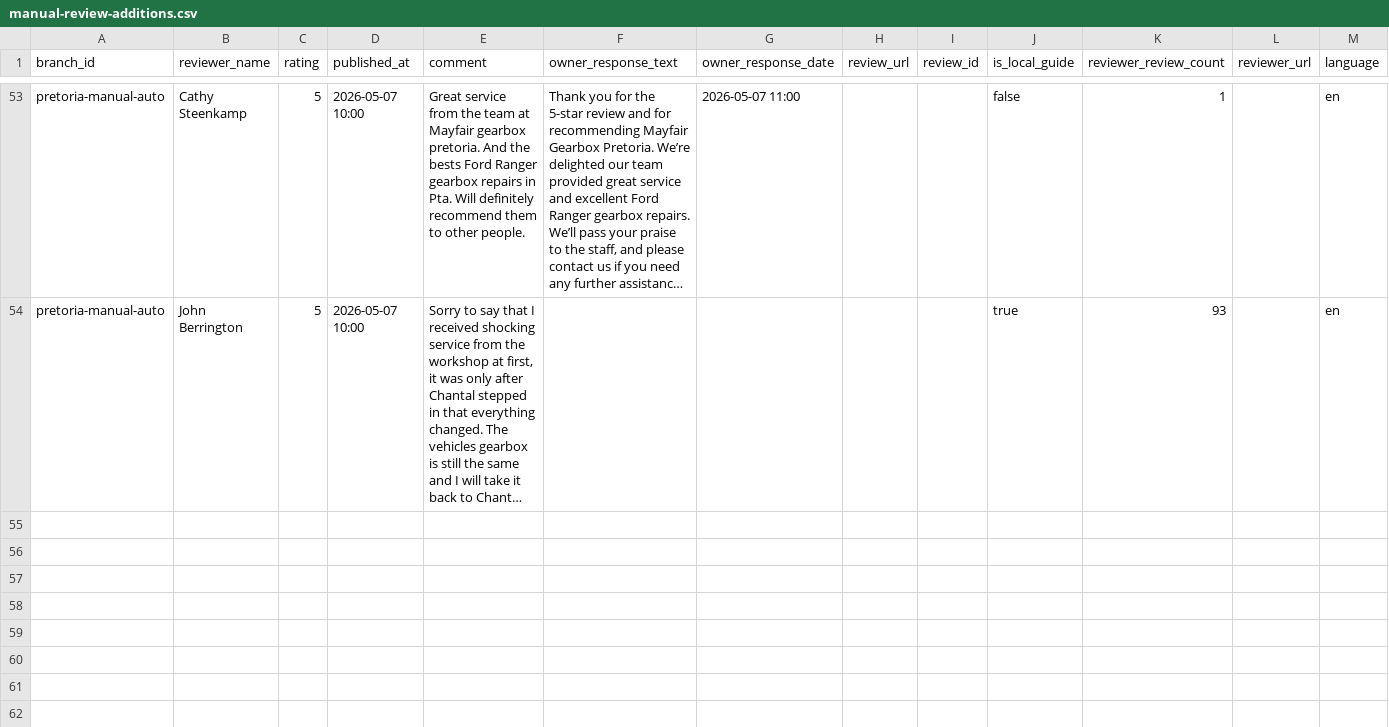
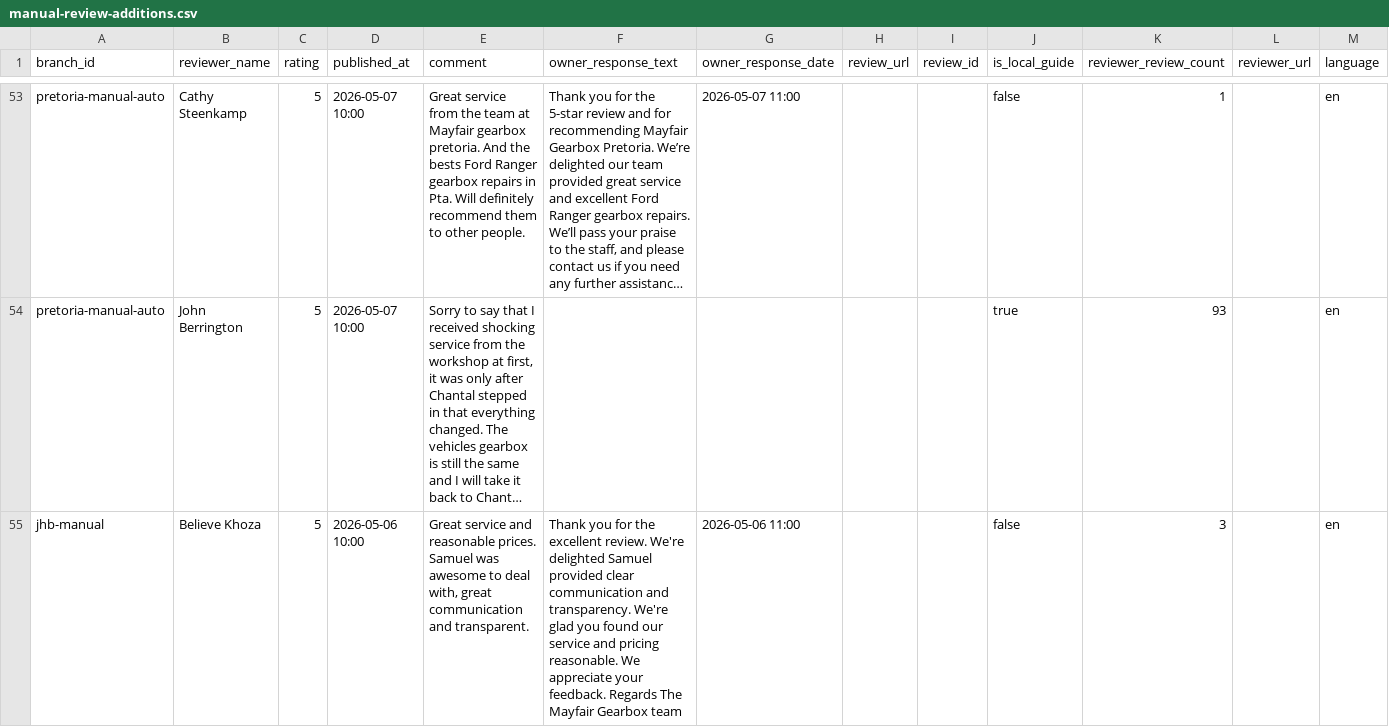
Before and after one commit to webshure2019-ux/mayfair-gmb-dashboard, a CSV file: data/manual/manual-review-additions.csv, drawn as a sheet; only a part is shown, gaps mark what is left out; long unchanged cells end in …; the diff names each change by its address in the sheet, - before the commit and + after, or states it on an @@ line.

Commit message:
Update Johannesburg manual branch review

```diff
--- a/data/manual/manual-review-additions.csv
+++ b/data/manual/manual-review-additions.csv
+row 55: jhb-manual | Believe Khoza | 5 | 2026-05-06 10:00 | Great service and reasonable prices. Samuel was awesome to deal with, great communication and transparent. | Thank you for the excellent review. We're delighted Samuel provided clear communication and transparency. We're glad you found our service and pricing reasonable. We appreciate your feedback. Regards The Mayfair Gearbox team | 2026-05-06 11:00 |  |  | false | 3 |  | en
```
Also changed, not shown: 1 other file.
